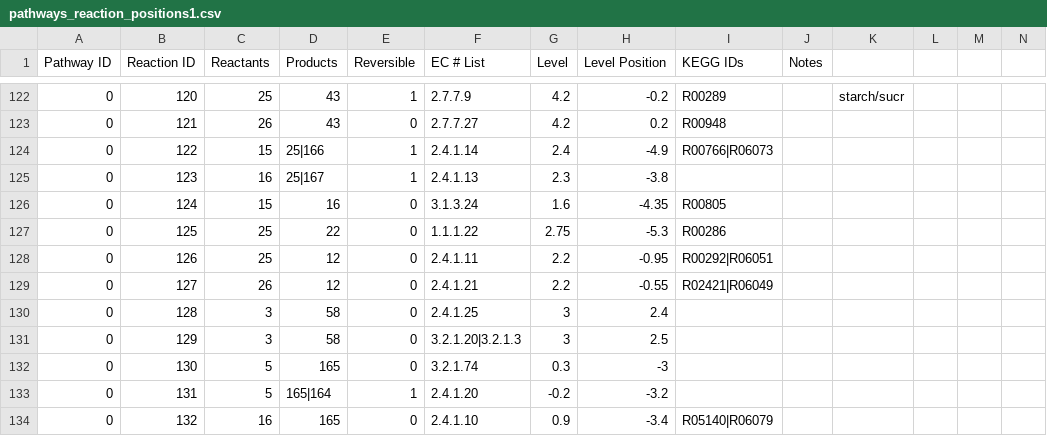
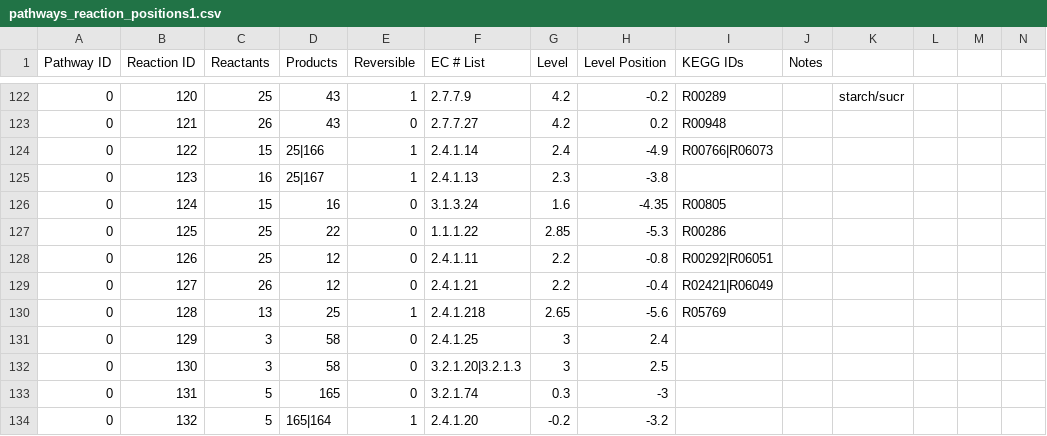
Before and after one commit to jimkell/mostSandbox, a CSV file: etc/visualization/pathways_reaction_positions1.csv, drawn as a sheet; only a part is shown, gaps mark what is left out; the diff covers the shown part only.

```diff
--- a/etc/visualization/pathways_reaction_positions1.csv
+++ b/etc/visualization/pathways_reaction_positions1.csv
@@ -126,9 +126,9 @@ Pathway ID,Reaction ID,Reactants,Products,Reversible,EC # List,Level,Level Posit
 0,124,15,16,0,3.1.3.24,1.6,-4.35,R00805,,,,,
-0,125,25,22,0,1.1.1.22,2.75,-5.3,R00286,,,,,
-0,126,25,12,0,2.4.1.11,2.2,-0.95,R00292|R06051,,,,,
-0,127,26,12,0,2.4.1.21,2.2,-0.55,R02421|R06049,,,,,
-0,128,3,58,0,2.4.1.25,3,2.4,,,,,,
-0,129,3,58,0,3.2.1.20|3.2.1.3,3,2.5,,,,,,
-0,130,5,165,0,3.2.1.74,0.3,-3,,,,,,
-0,131,5,165|164,1,2.4.1.20,-0.2,-3.2,,,,,,
-0,132,16,165,0,2.4.1.10,0.9,-3.4,R05140|R06079,,,,,
+0,125,25,22,0,1.1.1.22,2.85,-5.3,R00286,,,,,
+0,126,25,12,0,2.4.1.11,2.2,-0.8,R00292|R06051,,,,,
+0,127,26,12,0,2.4.1.21,2.2,-0.4,R02421|R06049,,,,,
+0,128,13,25,1,2.4.1.218,2.65,-5.6,R05769,,,,,
+0,129,3,58,0,2.4.1.25,3,2.4,,,,,,
+0,130,3,58,0,3.2.1.20|3.2.1.3,3,2.5,,,,,,
+0,131,5,165,0,3.2.1.74,0.3,-3,,,,,,
+0,132,5,165|164,1,2.4.1.20,-0.2,-3.2,,,,,,
```
Also changed, not shown: 2 added rows, 1 removed row and 84 edited cells elsewhere in this file, etc/visualization/pathway_metabolite_positions-master1.csv, etc/visualization/pathway_metabolite_positions1.csv.
